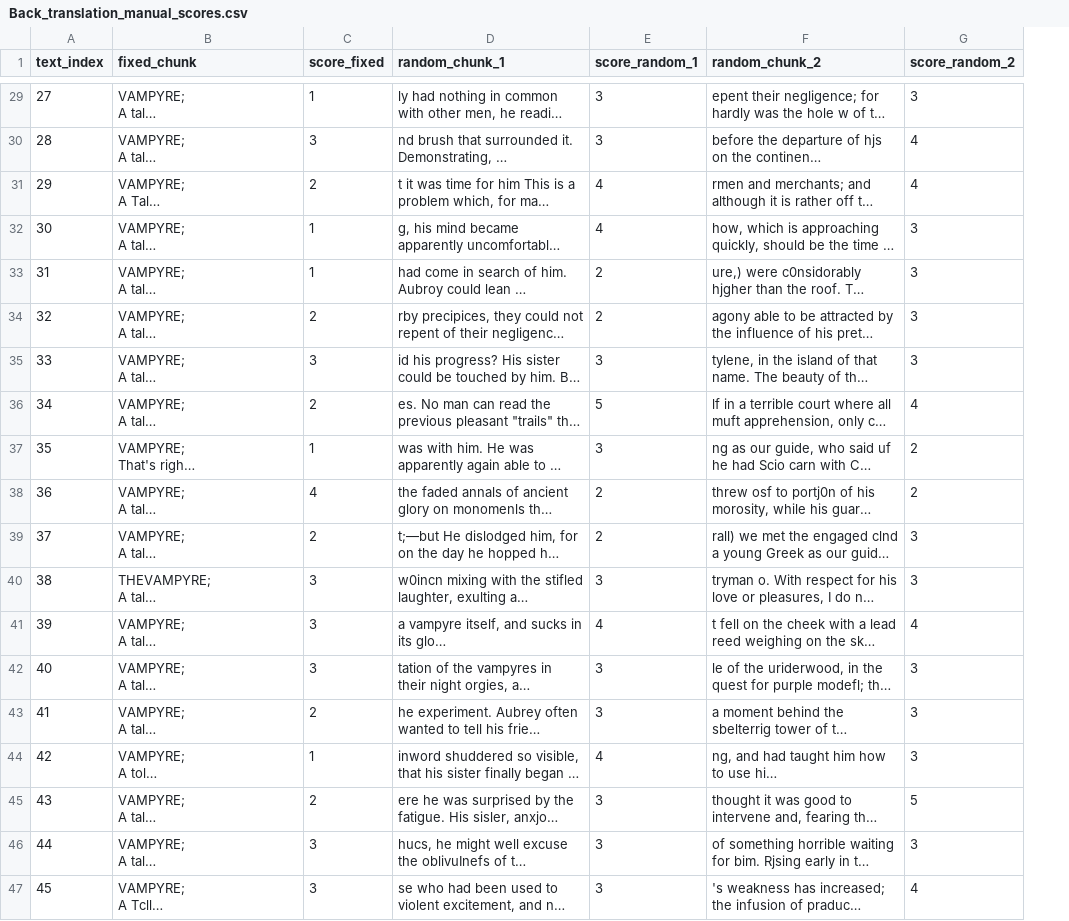
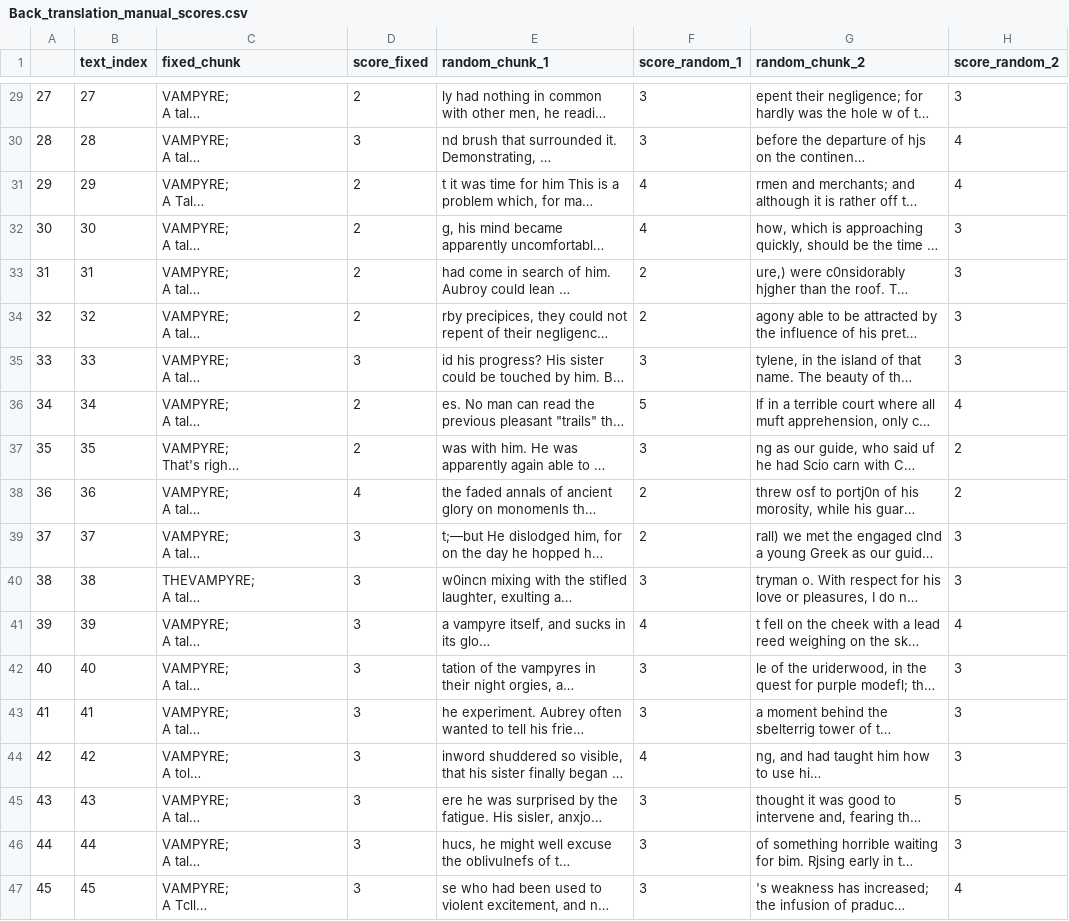
Before and after one commit to tgarnier067/MNLP-project-2, a CSV file: Back_translation_manual_scores.csv, drawn as a sheet; only a part is shown, gaps mark what is left out; long unchanged cells end in …; addresses are those after the commit; the diff covers the shown part only; the diff names each change by its address in the sheet, - before the commit and + after, or states it on an @@ line.

```diff
--- a/Back_translation_manual_scores.csv
+++ b/Back_translation_manual_scores.csv
+column A, rows 29-47: 27 | 28 | 29 | 30 | 31 | 32 | 33 | 34 | 35 | 36 | 37 | 38 | 39 | 40 | 41 | 42 | 43 | 44 | 45
-D29 (score_fixed): 1
+D29 (score_fixed): 2
-D32:D33 (score_fixed): 1
+D32:D33 (score_fixed): 2
-D37 (score_fixed): 1
+D37 (score_fixed): 2
-D39 (score_fixed): 2
+D39 (score_fixed): 3
-D43 (score_fixed): 2
+D43 (score_fixed): 3
-D44 (score_fixed): 1
+D44 (score_fixed): 3
-D45 (score_fixed): 2
+D45 (score_fixed): 3
```
Also changed, not shown: 13 edited cells elsewhere in this file.
